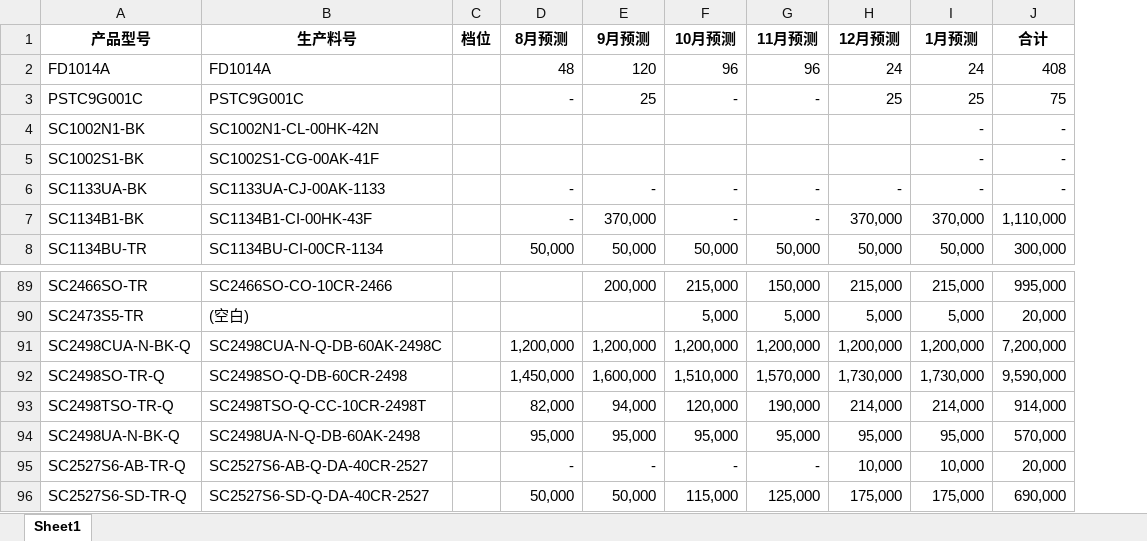
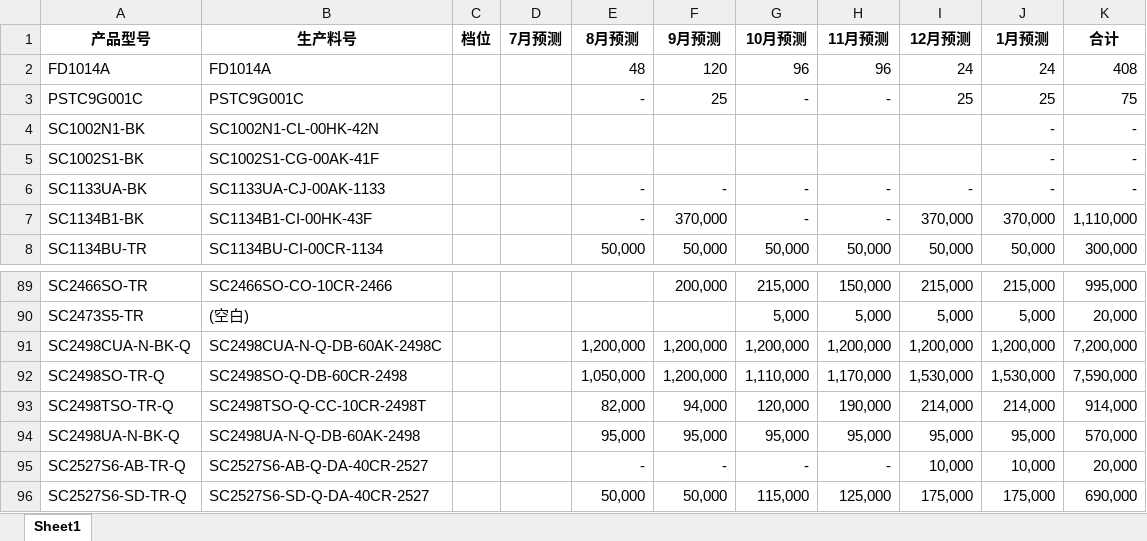
Before and after one commit to TTTriste06/operation_planning-, an Excel workbook: 预测.xlsx, sheet Sheet1, drawn as a sheet; only a part is shown, gaps mark what is left out; values as stored, in another font and other column widths than the file's, no borders; addresses are those after the commit; the diff covers the shown part only; the diff names each change by its address in the sheet, - before the commit and + after, or states it on an @@ line.

```diff
--- a/预测.xlsx (sheet Sheet1)
+++ b/预测.xlsx (sheet Sheet1)
+column D (7月预测), empty
-E92 (8月预测): 1,450,000
+E92 (8月预测): 1,050,000
-F92 (9月预测): 1,600,000
+F92 (9月预测): 1,200,000
-G92 (10月预测): 1,510,000
+G92 (10月预测): 1,110,000
-H92 (11月预测): 1,570,000
+H92 (11月预测): 1,170,000
-I92 (12月预测): 1,730,000
+I92 (12月预测): 1,530,000
-J92 (1月预测): 1,730,000
+J92 (1月预测): 1,530,000
-K92 (合计): 9,590,000
+K92 (合计): 7,590,000
```
Also changed, not shown: 150 added rows elsewhere in this sheet, formulas that keep their value.
